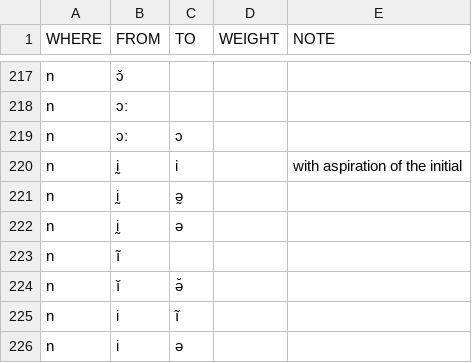
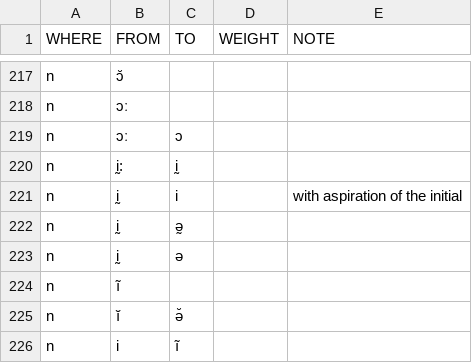
Before and after one commit to digling/burmish, a TSV file: reconstruction/change-directions.tsv, drawn as a sheet; only a part is shown, gaps mark what is left out; the shorter side is filled out with more unchanged rows.

Commit message:
Update change-directions.tsv

```diff
--- a/reconstruction/change-directions.tsv
+++ b/reconstruction/change-directions.tsv
@@ -219,2 +219,3 @@ n	ɔː
 n	ɔː	ɔ		
+n	ḭ:	ḭ		
 n	ḭ	i		with aspiration of the initial
```
